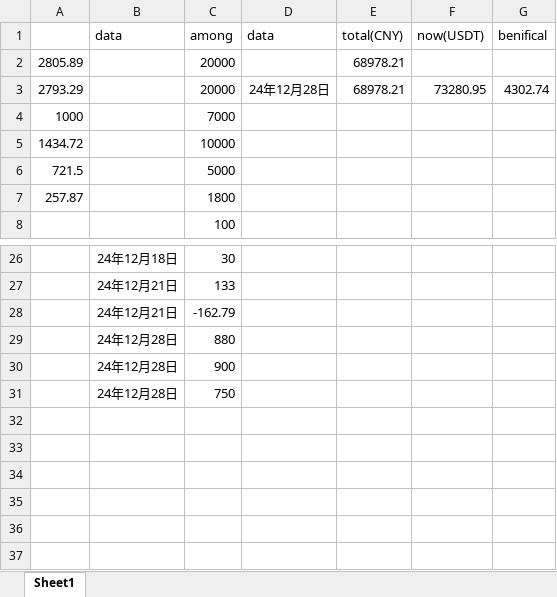
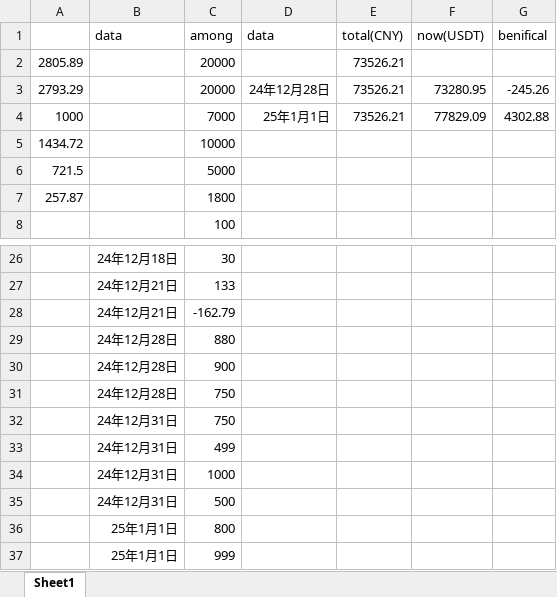
Before and after one commit to qcao2003/mother_BTC_record, an Excel workbook: 小贞灵USDT.xlsx, sheet Sheet1, drawn as a sheet; only a part is shown, gaps mark what is left out; values as stored, in another font and other column widths than the file's, no borders; the diff names each change by its address in the sheet, - before the commit and + after, or states it on an @@ line.

```diff
--- a/小贞灵USDT.xlsx (sheet Sheet1)
+++ b/小贞灵USDT.xlsx (sheet Sheet1)
-E2:E3 (total(CNY)): 68978.21
+E2:E3 (total(CNY)): 73526.21
-G3 (benifical): 4302.74
+G3 (benifical): -245.26
-D4 (data): (empty)
+D4 (data): 25年1月1日
-E4 (total(CNY)): (empty)
+E4 (total(CNY)): 73526.21
-F4 (now(USDT)): (empty)
+F4 (now(USDT)): 77829.09
-G4 (benifical): (empty)
+G4 (benifical): 4302.88
+row 32:  | 24年12月31日 | 750
+row 33:  | 24年12月31日 | 499
+row 34:  | 24年12月31日 | 1000
+row 35:  | 24年12月31日 | 500
+row 36:  | 25年1月1日 | 800
+row 37:  | 25年1月1日 | 999
```
Also changed, not shown: 斌BTC记录.xlsx.
